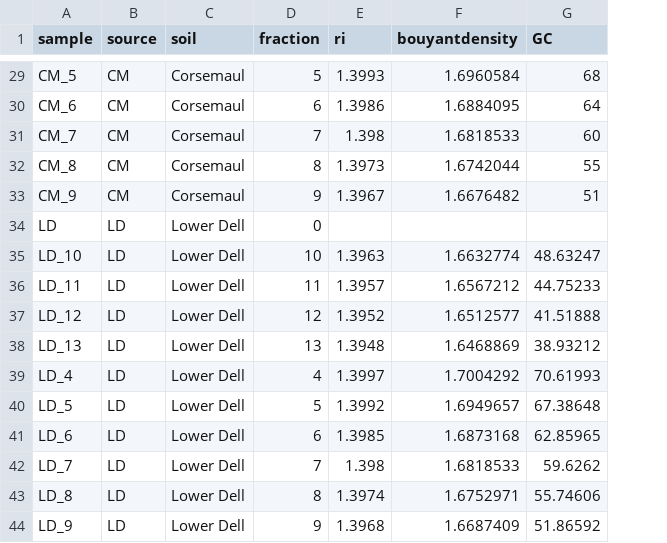
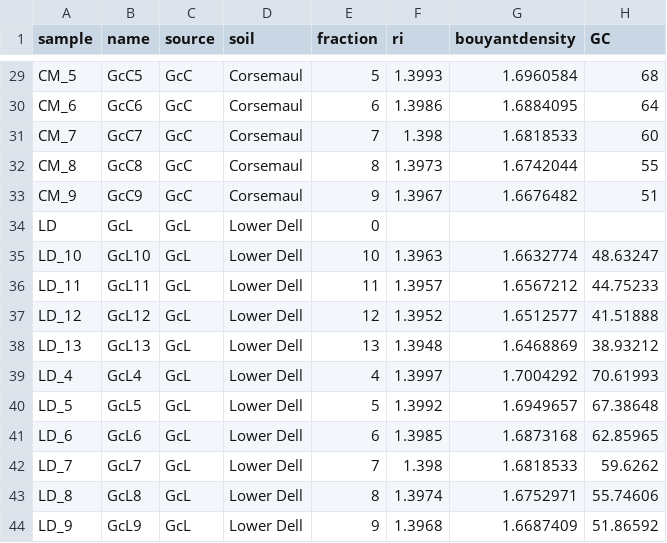
Before and after one commit to bodington/gc_16S, a CSV file: 00_ref/gc_phyloseq_metadata.csv, drawn as a sheet; only a part is shown, gaps mark what is left out; addresses are those after the commit; the diff covers the shown part only; the diff names each change by its address in the sheet, - before the commit and + after, or states it on an @@ line.

```diff
--- a/00_ref/gc_phyloseq_metadata.csv
+++ b/00_ref/gc_phyloseq_metadata.csv
+column B (name), rows 29-44: GcC5 | GcC6 | GcC7 | GcC8 | GcC9 | GcL | GcL10 | GcL11 | GcL12 | GcL13 | GcL4 | GcL5 | GcL6 | GcL7 | GcL8 | GcL9
-C29:C33 (source): CM
+C29:C33 (source): GcC
-C34:C44 (source): LD
+C34:C44 (source): GcL
```
Also changed, not shown: 55 edited cells elsewhere in this file.
